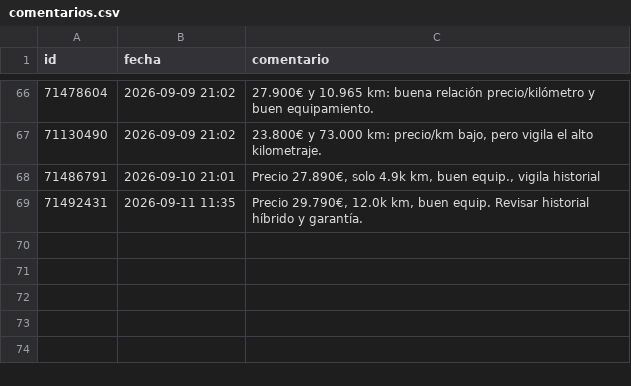
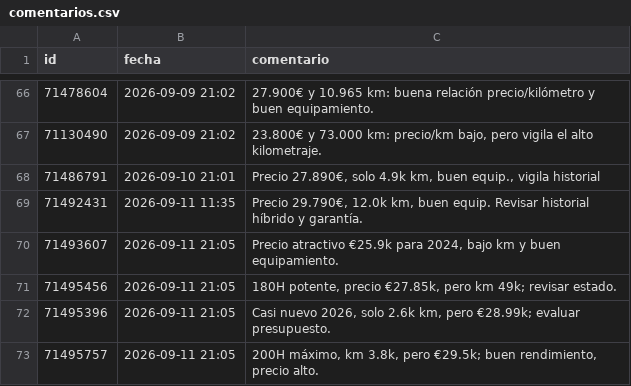
Before and after one commit to Over84sp/coches-corolla, a CSV file: .data/comentarios.csv, drawn as a sheet; only a part is shown, gaps mark what is left out; the diff names each change by its address in the sheet, - before the commit and + after, or states it on an @@ line.

```diff
--- a/.data/comentarios.csv
+++ b/.data/comentarios.csv
+row 70: 71493607 | 2026-09-11 21:05 | Precio atractivo €25.9k para 2024, bajo km y buen equipamiento.
+row 71: 71495456 | 2026-09-11 21:05 | 180H potente, precio €27.85k, pero km 49k; revisar estado.
+row 72: 71495396 | 2026-09-11 21:05 | Casi nuevo 2026, solo 2.6k km, pero €28.99k; evaluar presupuesto.
+row 73: 71495757 | 2026-09-11 21:05 | 200H máximo, km 3.8k, pero €29.5k; buen rendimiento, precio alto.
```
Also changed, not shown: .data/anuncios.csv, .data/historico_modelos.csv, 8 other files.
